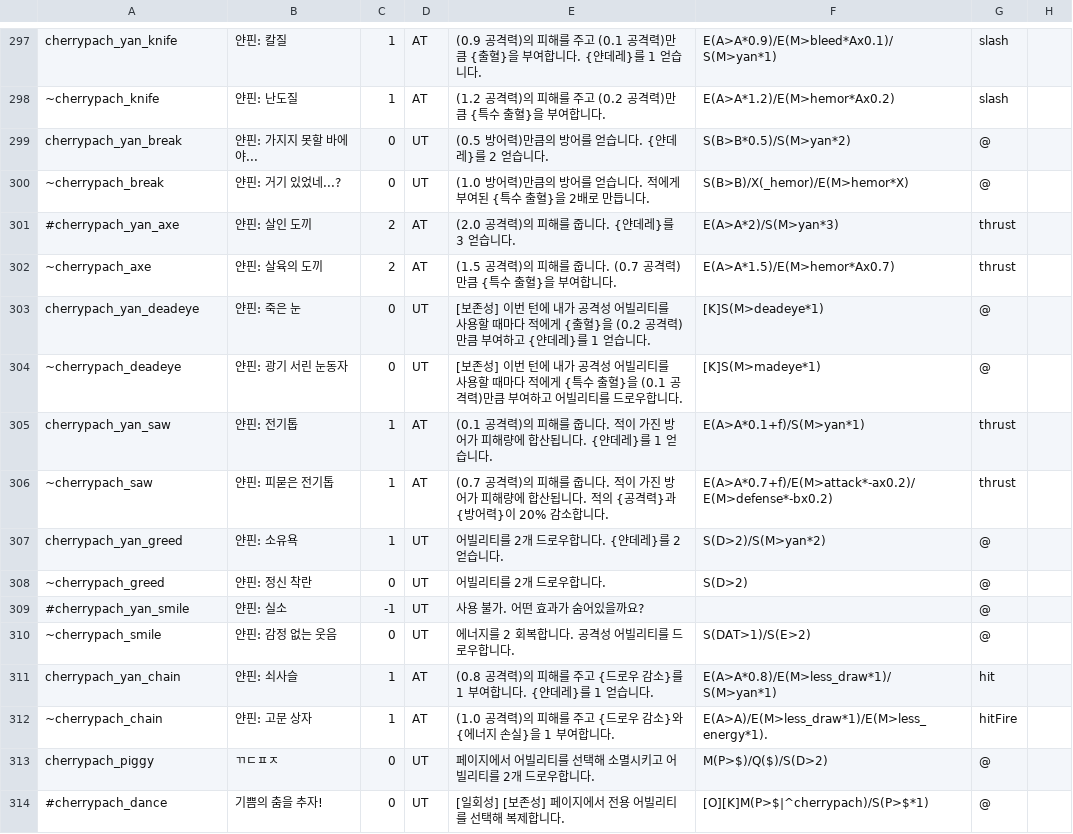
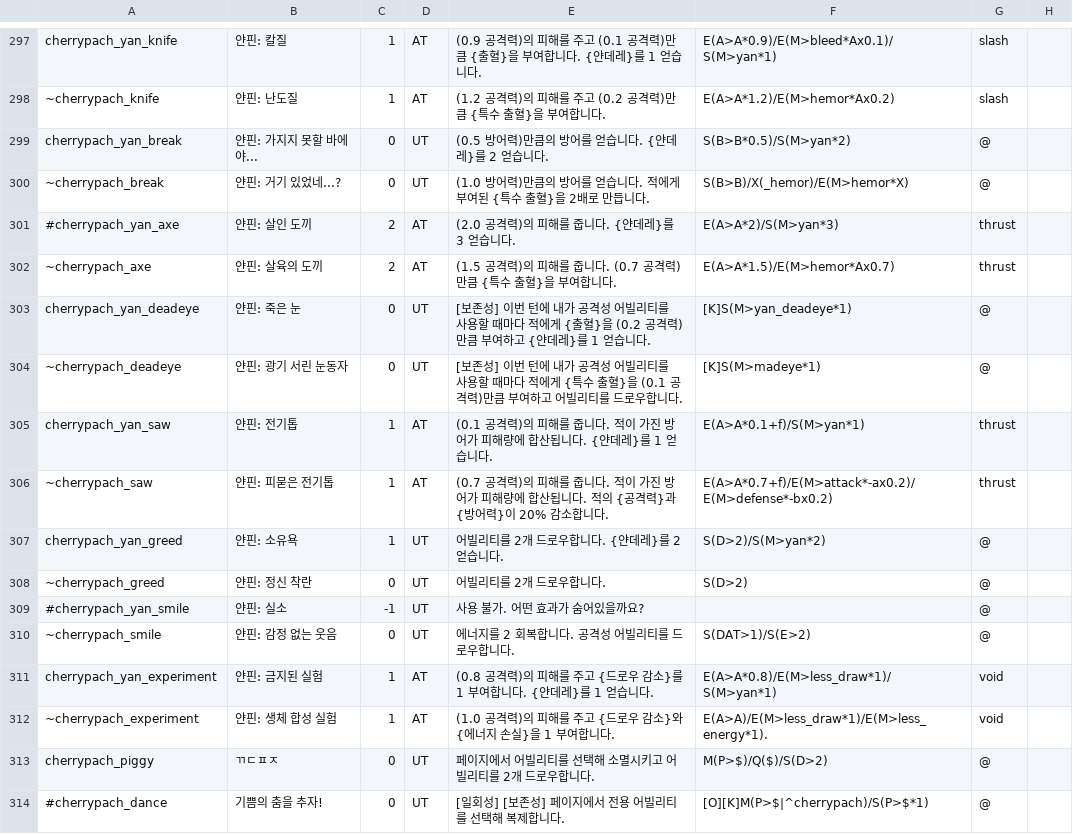
Before and after one commit to RMKroar/Streamers-Rise, a CSV file: character_ability(pre-apply).csv, drawn as a sheet; only a part is shown, gaps mark what is left out.

Commit message:
Update character_ability(pre-apply).csv

```diff
--- a/character_ability(pre-apply).csv
+++ b/character_ability(pre-apply).csv
@@ -302,3 +302,3 @@ cherrypach_yan_break,얀핀: 가지지 못할 바에야...,0,UT,(0.5 방어력)
 ~cherrypach_axe,얀핀: 살육의 도끼,2,AT,(1.5 공격력)의 피해를 줍니다. (0.7 공격력)만큼 {특수 출혈}을 부여합니다.,E(A>A*1.5)/E(M>hemor*Ax0.7),thrust,
-cherrypach_yan_deadeye,얀핀: 죽은 눈,0,UT,[보존성] 이번 턴에 내가 공격성 어빌리티를 사용할 때마다 적에게 {출혈}을 (0.2 공격력)만큼 부여하고 {얀데레}를 1 얻습니다.,[K]S(M>deadeye*1),@,
+cherrypach_yan_deadeye,얀핀: 죽은 눈,0,UT,[보존성] 이번 턴에 내가 공격성 어빌리티를 사용할 때마다 적에게 {출혈}을 (0.2 공격력)만큼 부여하고 {얀데레}를 1 얻습니다.,[K]S(M>yan_deadeye*1),@,
 ~cherrypach_deadeye,얀핀: 광기 서린 눈동자,0,UT,[보존성] 이번 턴에 내가 공격성 어빌리티를 사용할 때마다 적에게 {특수 출혈}을 (0.1 공격력)만큼 부여하고 어빌리티를 드로우합니다.,[K]S(M>madeye*1),@,
@@ -310,4 +310,4 @@ cherrypach_yan_greed,얀핀: 소유욕,1,UT,어빌리티를 2개 드로우합니
 ~cherrypach_smile,얀핀: 감정 없는 웃음,0,UT,에너지를 2 회복합니다. 공격성 어빌리티를 드로우합니다.,S(DAT>1)/S(E>2),@,
-cherrypach_yan_chain,얀핀: 쇠사슬,1,AT,(0.8 공격력)의 피해를 주고 {드로우 감소}를 1 부여합니다. {얀데레}를 1 얻습니다.,E(A>A*0.8)/E(M>less_draw*1)/S(M>yan*1),hit,
-~cherrypach_chain,얀핀: 고문 상자,1,AT,(1.0 공격력)의 피해를 주고 {드로우 감소}와 {에너지 손실}을 1 부여합니다.,E(A>A)/E(M>less_draw*1)/E(M>less_energy*1).,hitFire,
+cherrypach_yan_experiment,얀핀: 금지된 실험,1,AT,(0.8 공격력)의 피해를 주고 {드로우 감소}를 1 부여합니다. {얀데레}를 1 얻습니다.,E(A>A*0.8)/E(M>less_draw*1)/S(M>yan*1),void,
+~cherrypach_experiment,얀핀: 생체 합성 실험,1,AT,(1.0 공격력)의 피해를 주고 {드로우 감소}와 {에너지 손실}을 1 부여합니다.,E(A>A)/E(M>less_draw*1)/E(M>less_energy*1).,void,
 cherrypach_piggy,ㄲㄷㅍㅈ,0,UT,페이지에서 어빌리티를 선택해 소멸시키고 어빌리티를 2개 드로우합니다.,M(P>$)/Q($)/S(D>2),@,
```
